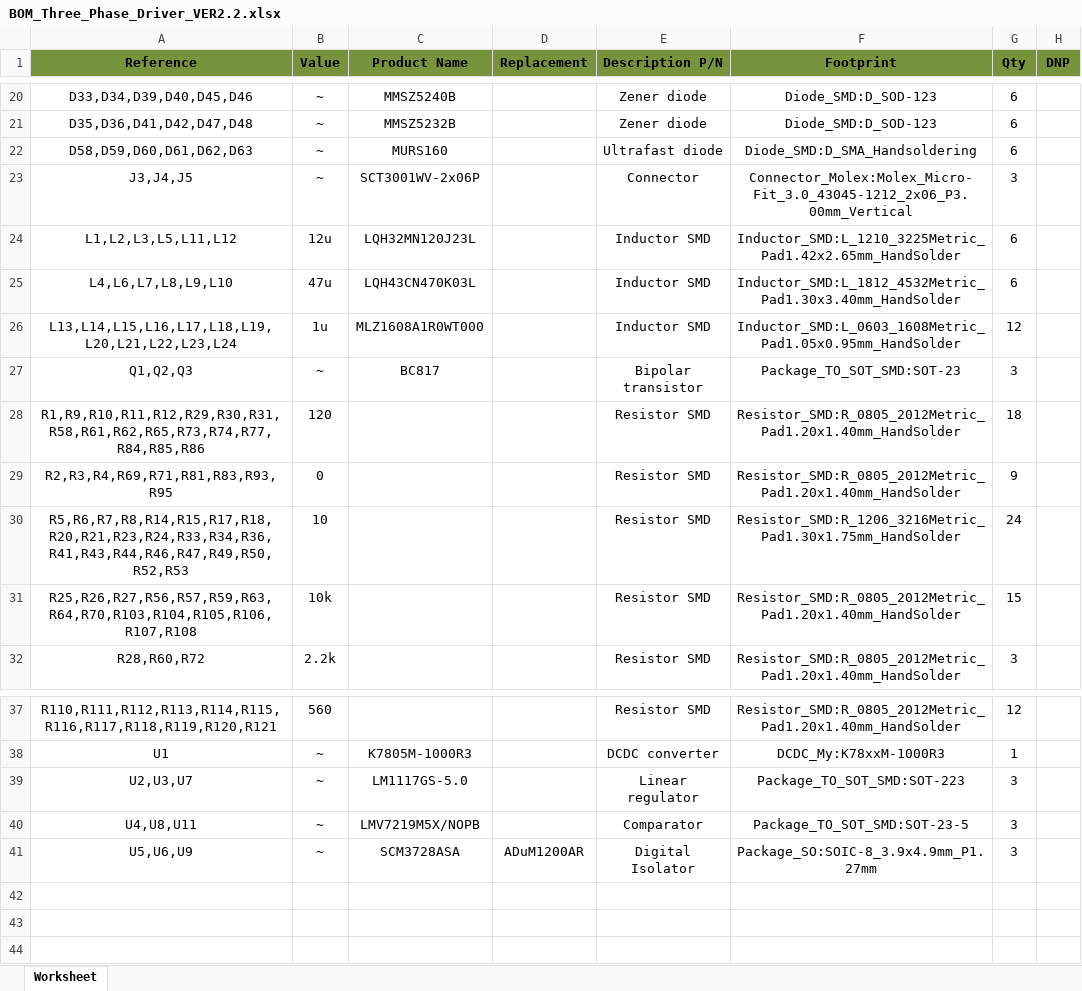
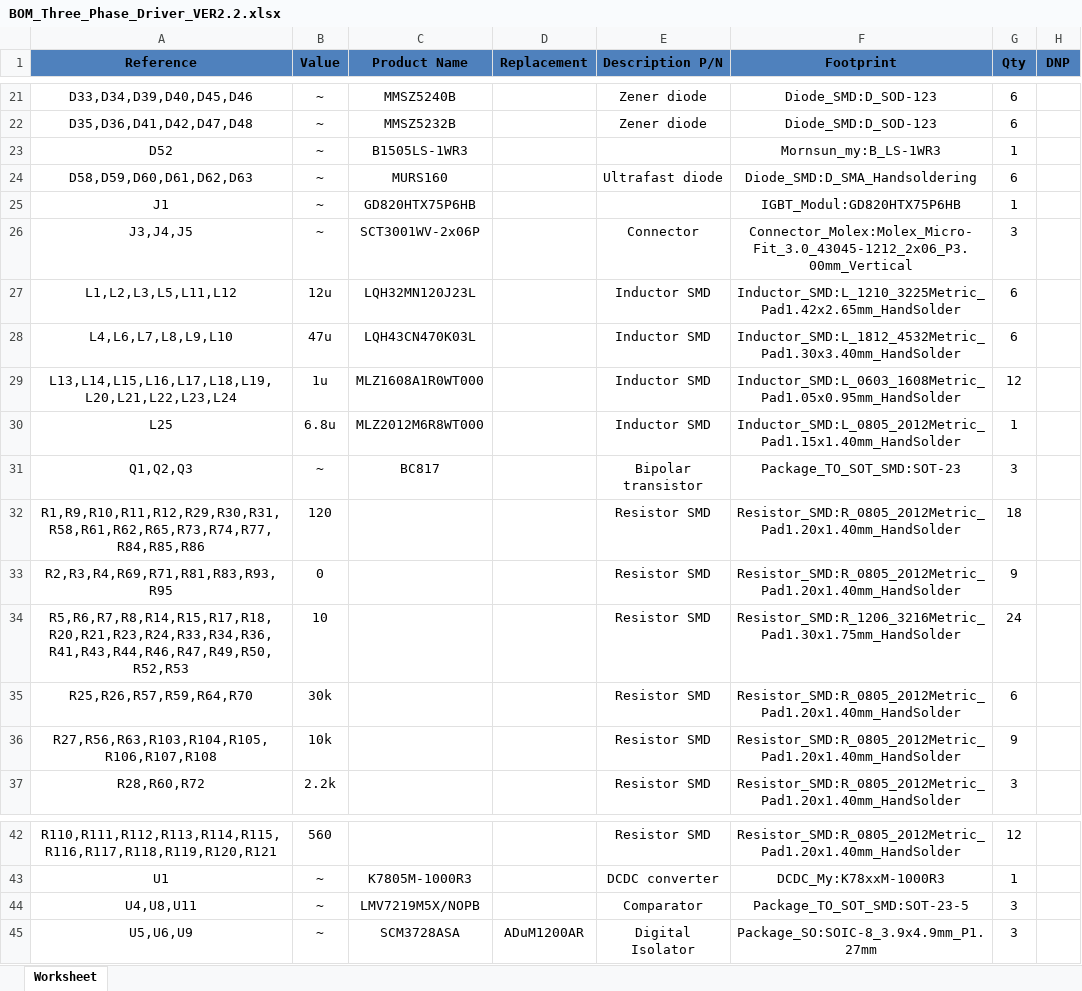
Before and after one commit to Alexandr-Filatov/Three-Phase-80kWt, an Excel workbook: bom/BOM_Three_Phase_Driver_VER2.2.xlsx, sheet Worksheet, drawn as a sheet; only a part is shown, gaps mark what is left out; values as stored, in another font and other column widths than the file's, no borders; removed rows and columns are numbered as before the commit, all else as after; the diff covers the shown part only; the diff names each change by its address in the sheet, - before the commit and + after, or states it on an @@ line.

```diff
--- a/bom/BOM_Three_Phase_Driver_VER2.2.xlsx (sheet Worksheet)
+++ b/bom/BOM_Three_Phase_Driver_VER2.2.xlsx (sheet Worksheet)
-A1:H1 fill: #77933C
+A1:H1 fill: #4F81BD
+row 23: D52 | ~ | B1505LS-1WR3 |  |  | Mornsun_my:B_LS-1WR3 | 1
+row 25: J1 | ~ | GD820HTX75P6HB |  |  | IGBT_Modul:GD820HTX75P6HB | 1
+row 30: L25 | 6.8u | MLZ2012M6R8WT000 |  | Inductor SMD | Inductor_SMD:L_0805_2012Metric_Pad1.15x1.40mm_HandSolder | 1
+row 35: R25,R26,R57,R59,R64,R70 | 30k |  |  | Resistor SMD | Resistor_SMD:R_0805_2012Metric_Pad1.20x1.40mm_HandSolder | 6
-A36 (Reference): R25,R26,R27,R56,R57,R59,R63,R64,R70,R103,R104,R105,R106,R107,R108
+A36 (Reference): R27,R56,R63,R103,R104,R105,R106,R107,R108
-G36 (Qty): 15
+G36 (Qty): 9
-row 39: U2,U3,U7 | ~ | LM1117GS-5.0 |  | Linear regulator | Package_TO_SOT_SMD:SOT-223 | 3
```
Also changed, not shown: 1 added row and 14 edited cells elsewhere in this sheet, 5 other files.
